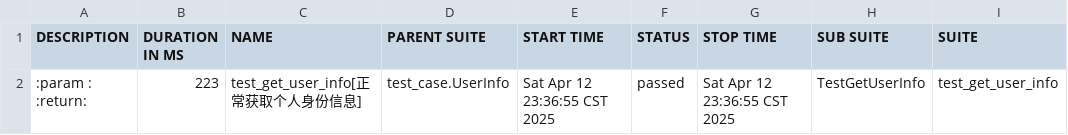
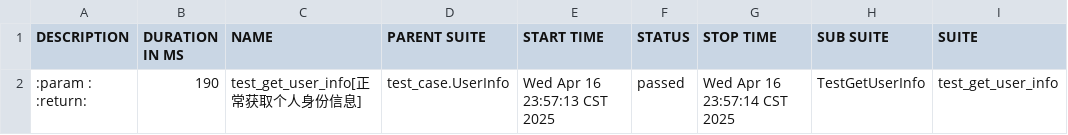
Before and after one commit to hzjbookish/test, a CSV file: From1to2/report/html/data/suites.csv, drawn as a sheet; only a part is shown; the diff names each change by its address in the sheet, - before the commit and + after, or states it on an @@ line.

```diff
--- a/From1to2/report/html/data/suites.csv
+++ b/From1to2/report/html/data/suites.csv
-B2 (DURATION IN MS): 223
+B2 (DURATION IN MS): 190
-E2 (START TIME): Sat Apr 12 23:36:55 CST 2025
+E2 (START TIME): Wed Apr 16 23:57:13 CST 2025
-G2 (STOP TIME): Sat Apr 12 23:36:55 CST 2025
+G2 (STOP TIME): Wed Apr 16 23:57:14 CST 2025
```
Also changed, not shown: 50 other files.
